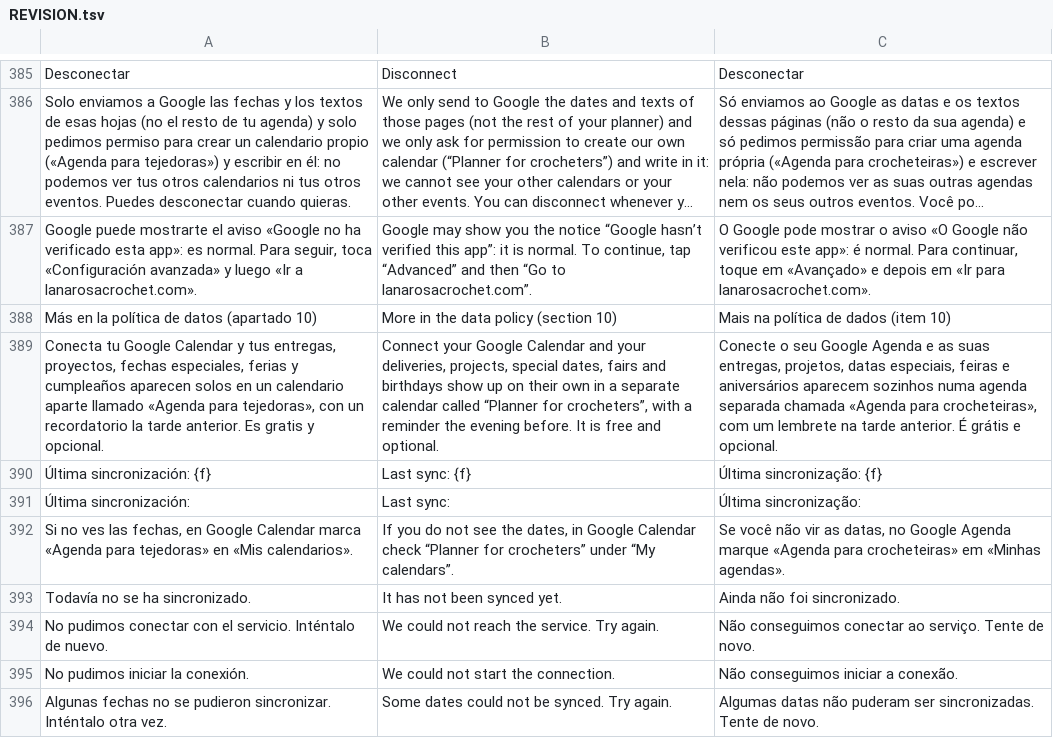
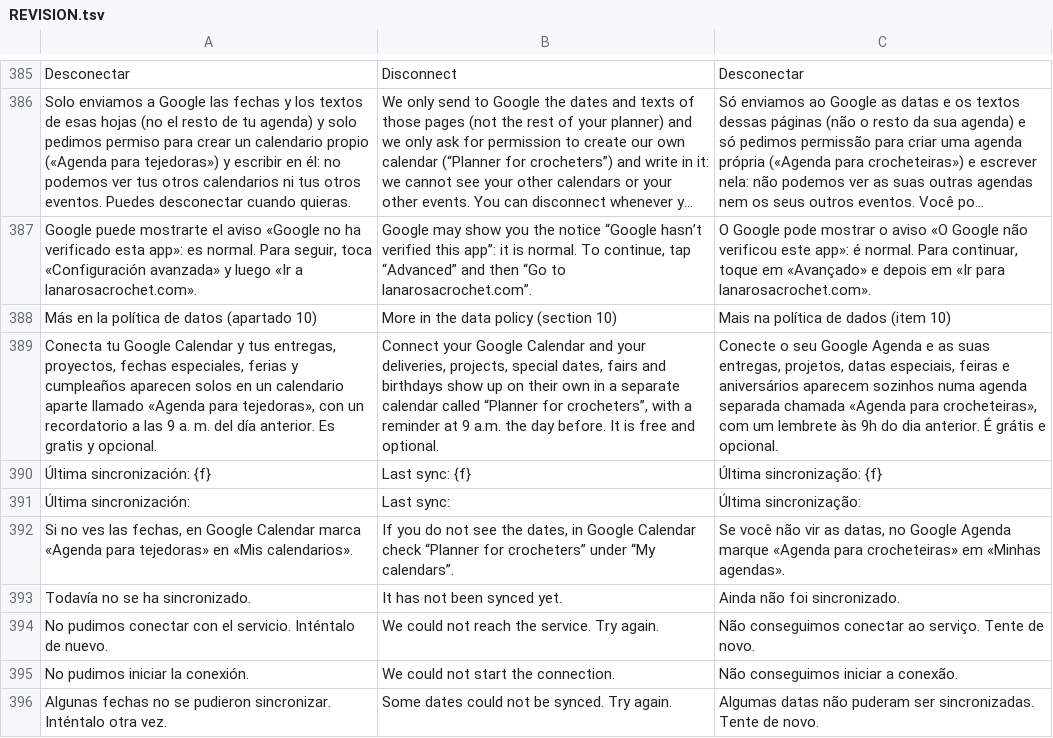
Before and after one commit to lana-rosa/WEB, a TSV file: herramientas/agenda-idiomas/REVISION.tsv, drawn as a sheet; only a part is shown, gaps mark what is left out; long unchanged cells end in …; the diff names each change by its address in the sheet, - before the commit and + after, or states it on an @@ line.

```diff
--- a/herramientas/agenda-idiomas/REVISION.tsv
+++ b/herramientas/agenda-idiomas/REVISION.tsv
-A389: …un recordatorio la tarde anterior. Es…
+A389: …un recordatorio a las 9 a. m. del día anterior. Es…
-B389: …a reminder the evening before. It…
+B389: …a reminder at 9 a.m. the day before. It…
-C389: …um lembrete na tarde anterior. É…
+C389: …um lembrete às 9h do dia anterior. É…
```
Also changed, not shown: 9 other files.
